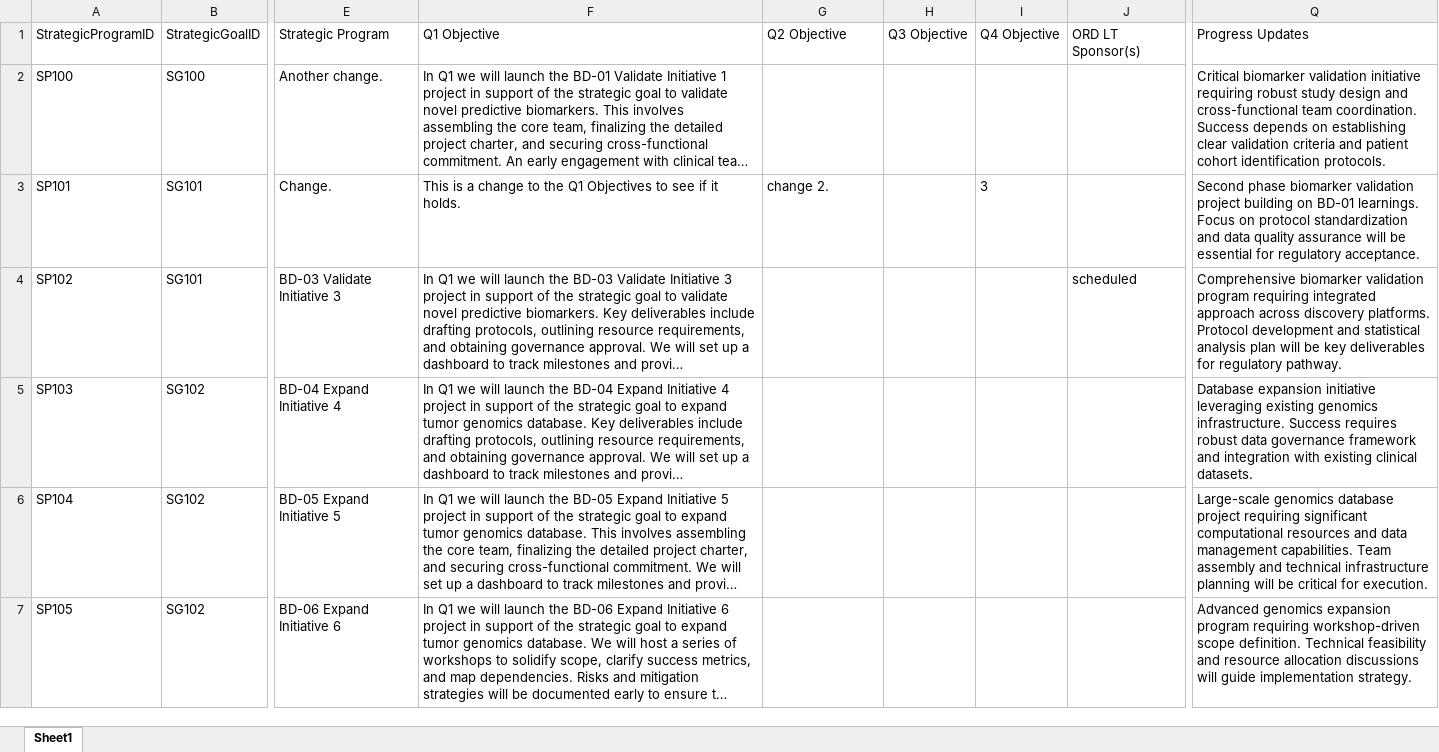
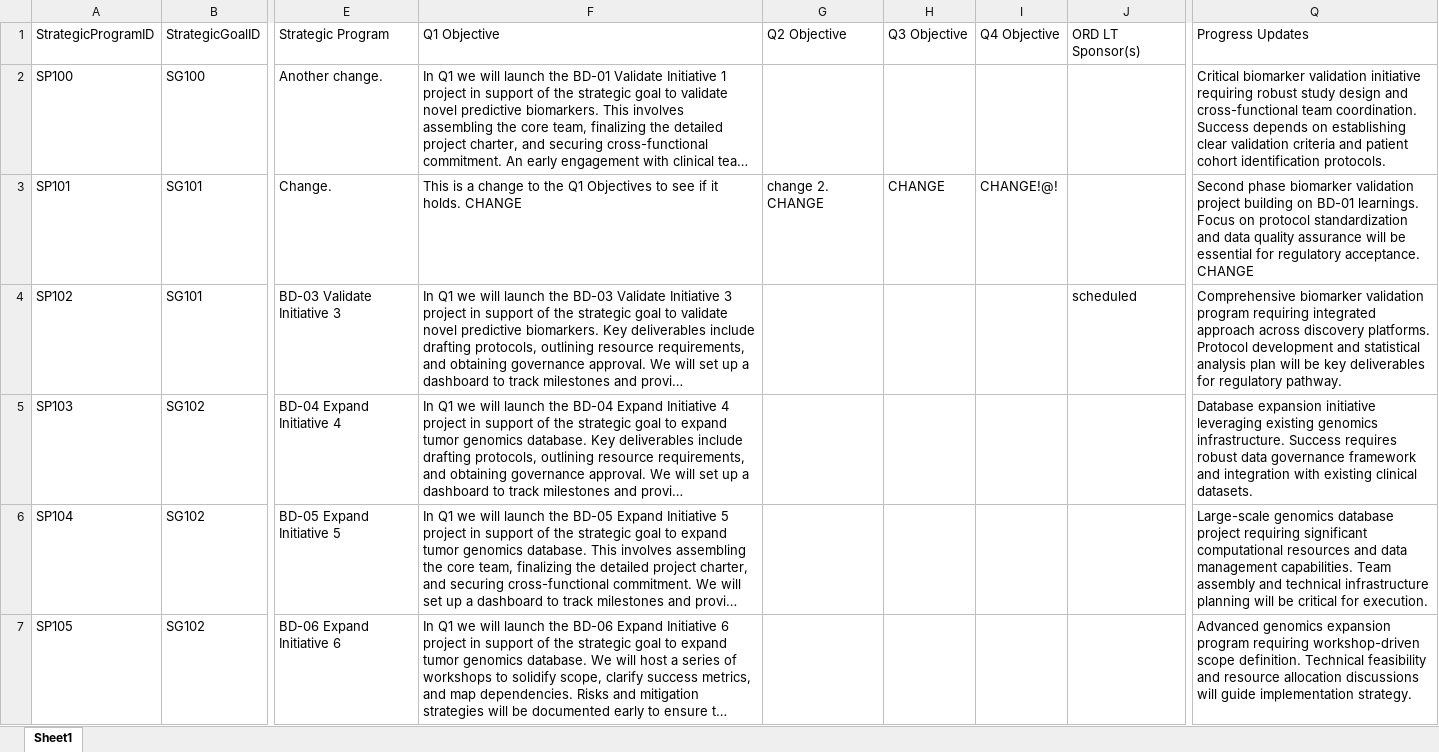
Before and after one commit to mikepica/Scorecard_app, an Excel workbook: data/DummyData.xlsx, sheet Sheet1, drawn as a sheet; only a part is shown, gaps mark what is left out; long unchanged cells end in …; values as stored, in another font and other column widths than the file's, no borders; the diff names each change by its address in the sheet, - before the commit and + after, or states it on an @@ line.

```diff
--- a/data/DummyData.xlsx (sheet Sheet1)
+++ b/data/DummyData.xlsx (sheet Sheet1)
-F3: …it holds.
+F3: …it holds. CHANGE
-G3: change 2.
+G3: change 2. CHANGE
-H3: (empty)
+H3: CHANGE
-I3: 3
+I3: CHANGE!@!
-Q3: …regulatory acceptance.
+Q3: …regulatory acceptance. CHANGE
```
Also changed, not shown: data/Category-status-comments.xlsx, 5 other files.
